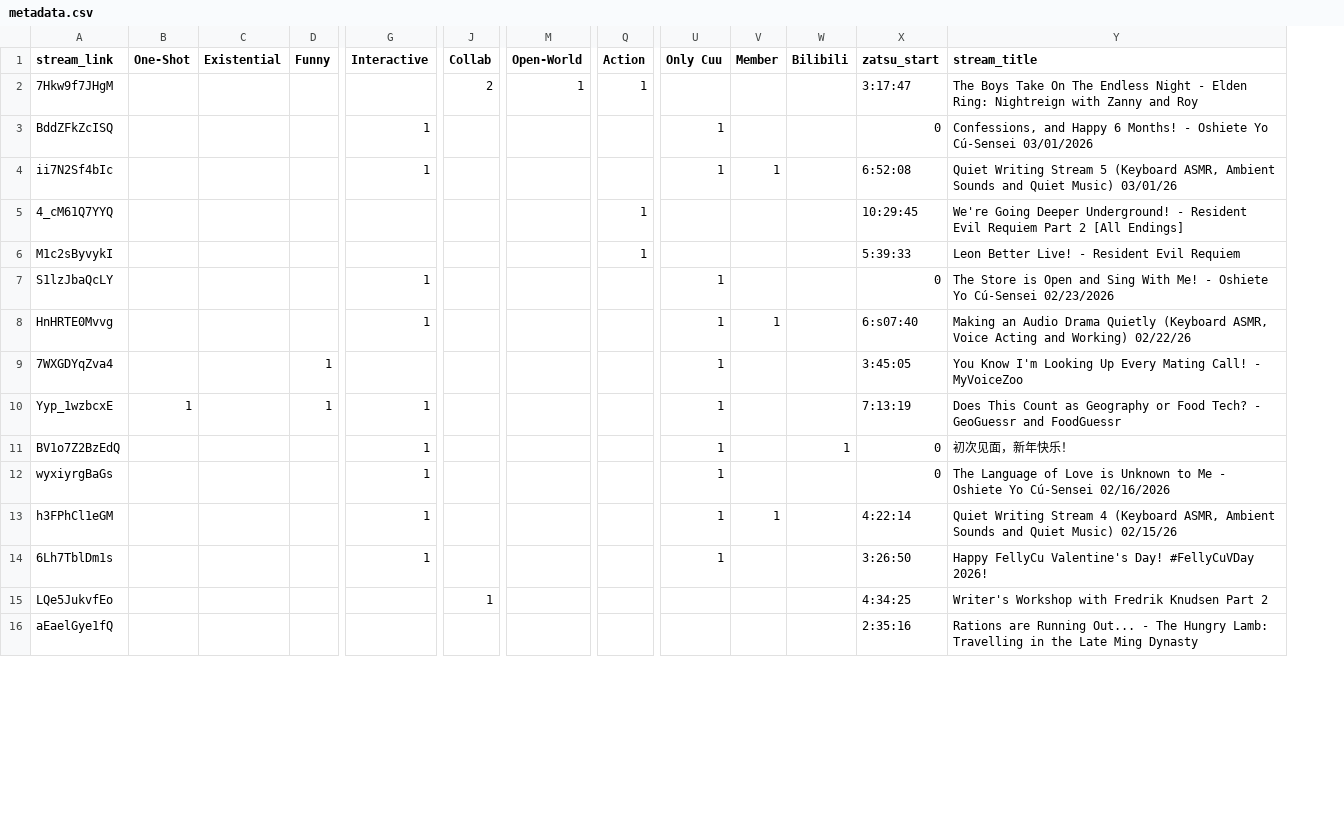
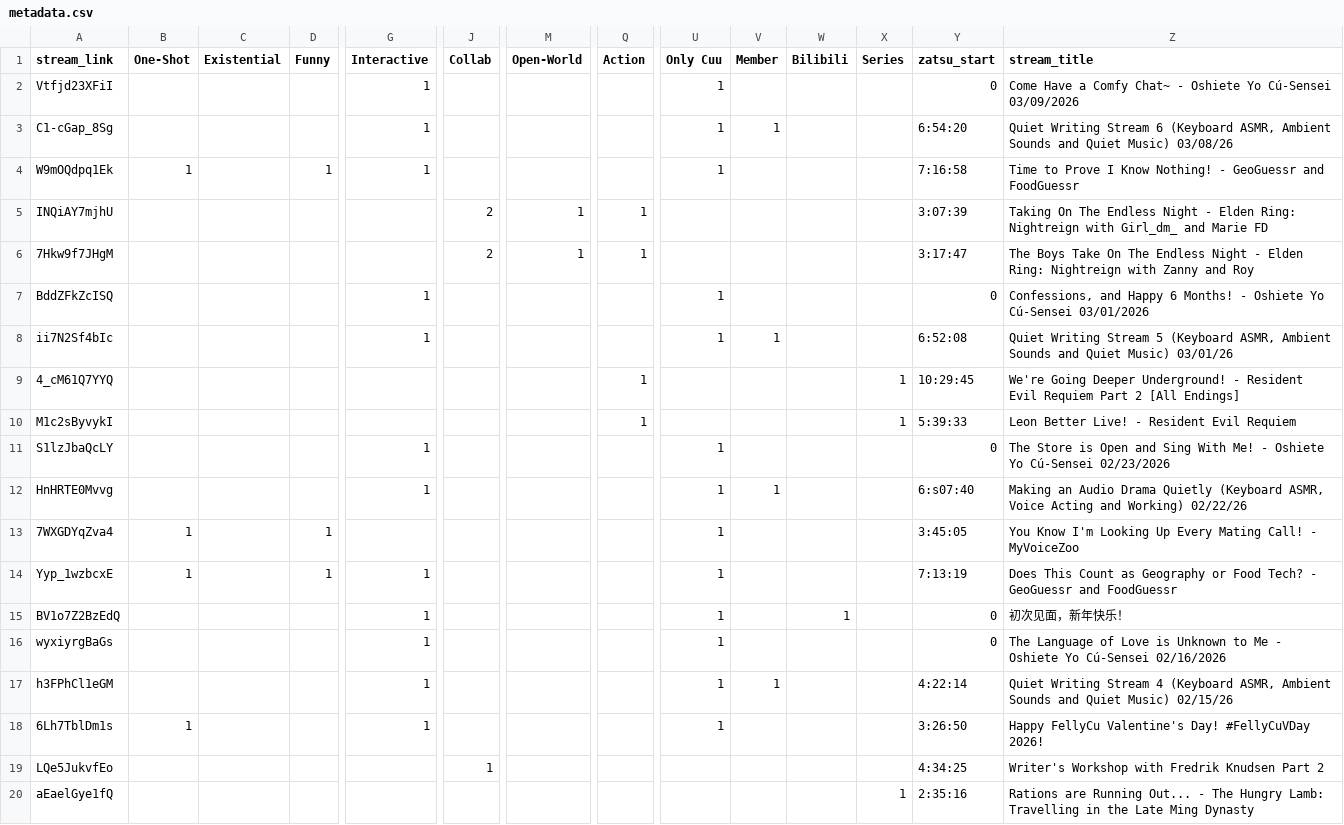
Before and after one commit to Cuudexter/Cuudex, a CSV file: metadata.csv, drawn as a sheet; only a part is shown, gaps mark what is left out; addresses are those after the commit; rows hold the shown columns only; the diff names each change by its address in the sheet, - before the commit and + after, or states it on an @@ line.

Commit message:
All the tags & new tag Series

```diff
--- a/metadata.csv
+++ b/metadata.csv
+column X (Series), rows 9-20: 1 | 1 |  |  |  |  |  |  |  |  |  | 1
+row 2: Vtfjd23XFiI |  |  |  | 1 |  |  |  | 1 |  |  |  | 0 | Come Have a Comfy Chat~ - Oshiete Yo Cú-Sensei 03/09/2026
+row 3: C1-cGap_8Sg |  |  |  | 1 |  |  |  | 1 | 1 |  |  | 6:54:20 | Quiet Writing Stream 6 (Keyboard ASMR, Ambient Sounds and Quiet Music) 03/08/26
+row 4: W9mOQdpq1Ek | 1 |  | 1 | 1 |  |  |  | 1 |  |  |  | 7:16:58 | Time to Prove I Know Nothing! - GeoGuessr and FoodGuessr
+row 5: INQiAY7mjhU |  |  |  |  | 2 | 1 | 1 |  |  |  |  | 3:07:39 | Taking On The Endless Night - Elden Ring: Nightreign with Girl_dm_ and Marie FD
-B13 (One-Shot): (empty)
+B13 (One-Shot): 1
-B18 (One-Shot): (empty)
+B18 (One-Shot): 1
```
Also changed, not shown: 2 other files.
